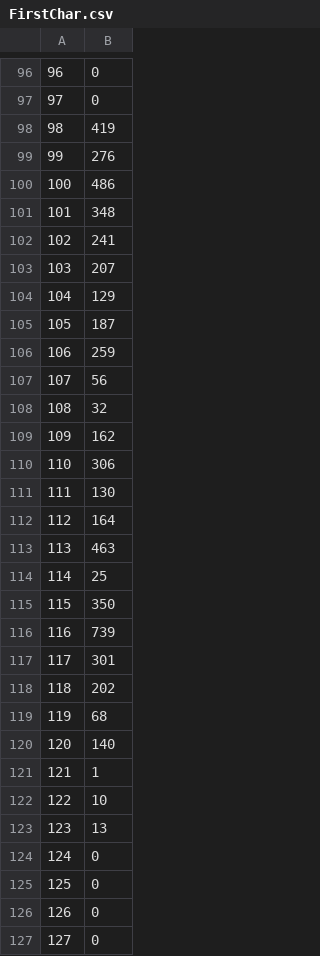
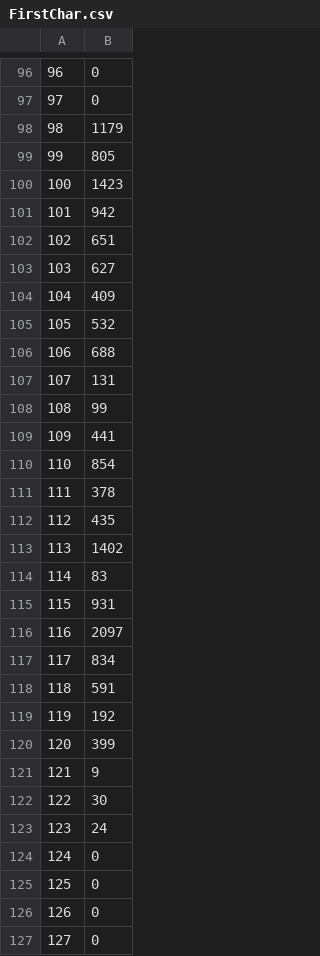
Before and after one commit to vladnovoren/HashMap, a CSV file: gnuplot/FirstChar.csv, drawn as a sheet; only a part is shown, gaps mark what is left out; the diff covers the shown part only.

```diff
--- a/gnuplot/FirstChar.csv
+++ b/gnuplot/FirstChar.csv
@@ -97,28 +97,28 @@
 97;0
-98;419
-99;276
-100;486
-101;348
-102;241
-103;207
-104;129
-105;187
-106;259
-107;56
-108;32
-109;162
-110;306
-111;130
-112;164
-113;463
-114;25
-115;350
-116;739
-117;301
-118;202
-119;68
-120;140
-121;1
-122;10
-123;13
+98;1179
+99;805
+100;1423
+101;942
+102;651
+103;627
+104;409
+105;532
+106;688
+107;131
+108;99
+109;441
+110;854
+111;378
+112;435
+113;1402
+114;83
+115;931
+116;2097
+117;834
+118;591
+119;192
+120;399
+121;9
+122;30
+123;24
 124;0
```
Also changed, not shown: 3 edited cells elsewhere in this file, gnuplot/ASCII_Sum.csv, gnuplot/Constant.csv, 16 other files.
